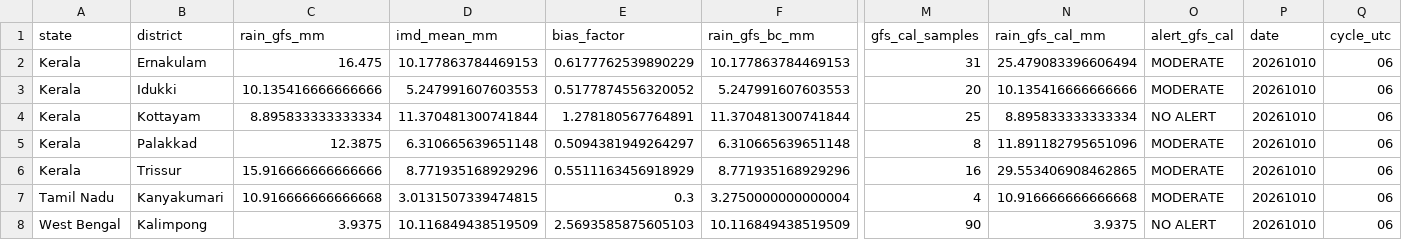
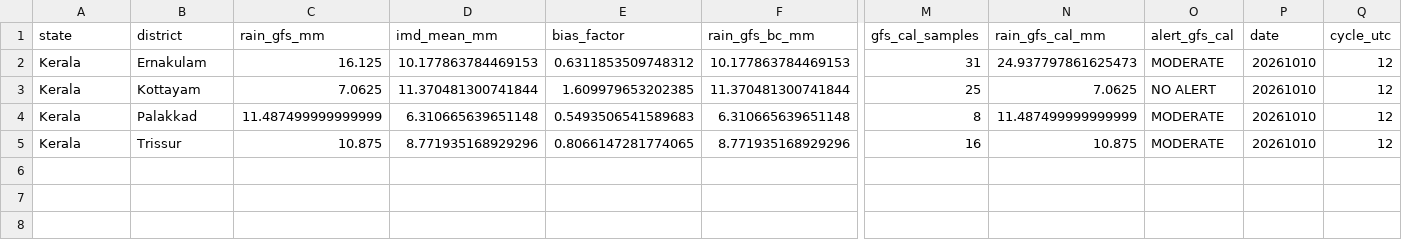
Before and after one commit to ajay2dhy/rainfall-dss, a CSV file: India_24h_GFS_IMD_ICON_ALERTS.csv, drawn as a sheet; only a part is shown, gaps mark what is left out; removed rows and columns are numbered as before the commit, all else as after; rows hold the shown columns only; the diff names each change by its address in the sheet, - before the commit and + after, or states it on an @@ line.

```diff
--- a/India_24h_GFS_IMD_ICON_ALERTS.csv
+++ b/India_24h_GFS_IMD_ICON_ALERTS.csv
-C2 (rain_gfs_mm): 16.475
+C2 (rain_gfs_mm): 16.125
-E2 (bias_factor): 0.6177762539890229
+E2 (bias_factor): 0.6311853509748312
-N2 (rain_gfs_cal_mm): 25.479083396606494
+N2 (rain_gfs_cal_mm): 24.937797861625473
-Q2 (cycle_utc): 06
+Q2 (cycle_utc): 12
-row 3: Kerala | Idukki | 10.135416666666666 | 5.247991607603553 | 0.5177874556320052 | 5.247991607603553 | 20 | 10.135416666666666 | MODERATE | 20261010 | 06
-C3 (rain_gfs_mm): 8.895833333333334
+C3 (rain_gfs_mm): 7.0625
-E3 (bias_factor): 1.278180567764891
+E3 (bias_factor): 1.609979653202385
-N3 (rain_gfs_cal_mm): 8.895833333333334
+N3 (rain_gfs_cal_mm): 7.0625
-Q3:Q5 (cycle_utc): 06
+Q3:Q5 (cycle_utc): 12
-C4 (rain_gfs_mm): 12.3875
+C4 (rain_gfs_mm): 11.487499999999999
-E4 (bias_factor): 0.5094381949264297
+E4 (bias_factor): 0.5493506541589683
-N4 (rain_gfs_cal_mm): 11.891182795651096
+N4 (rain_gfs_cal_mm): 11.487499999999999
-C5 (rain_gfs_mm): 15.916666666666666
+C5 (rain_gfs_mm): 10.875
-E5 (bias_factor): 0.5511163456918929
+E5 (bias_factor): 0.8066147281774065
-N5 (rain_gfs_cal_mm): 29.553406908462865
+N5 (rain_gfs_cal_mm): 10.875
-row 7: Tamil Nadu | Kanyakumari | 10.916666666666668 | 3.0131507339474815 | 0.3 | 3.2750000000000004 | 4 | 10.916666666666668 | MODERATE | 20261010 | 06
-row 8: West Bengal | Kalimpong | 3.9375 | 10.116849438519509 | 2.5693585875605103 | 10.116849438519509 | 90 | 3.9375 | NO ALERT | 20261010 | 06
```
Also changed, not shown: India_24h_GFS_IMD_ICON_Rainfall.csv, India_24h_GFS_IMD_ICON_Subbasin_Rainfall.csv, 7 other files.
